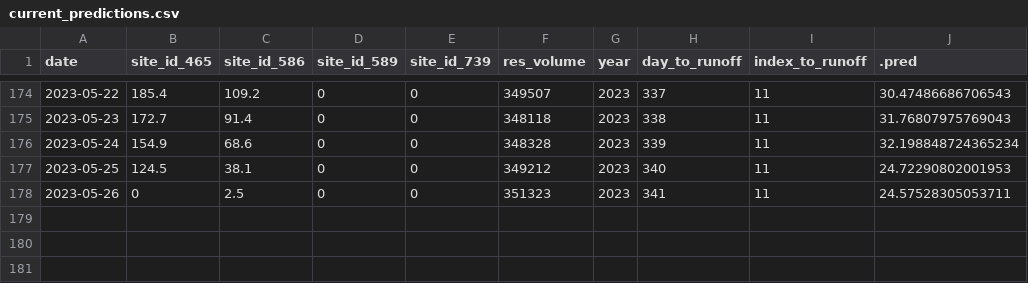
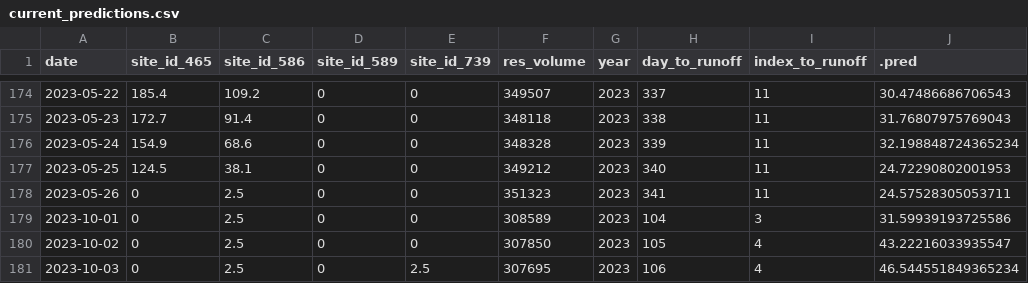
Before and after one commit to mschmidty/dolores_flow_predict, a CSV file: output/current_predictions.csv, drawn as a sheet; only a part is shown, gaps mark what is left out.

```diff
--- a/output/current_predictions.csv
+++ b/output/current_predictions.csv
@@ -178 +178,4 @@ date,site_id_465,site_id_586,site_id_589,site_id_739,res_volume,year,day_to_runo
 2023-05-26,0,2.5,0,0,351323,2023,341,11,24.57528305053711
+2023-10-01,0,2.5,0,0,308589,2023,104,3,31.59939193725586
+2023-10-02,0,2.5,0,0,307850,2023,105,4,43.22216033935547
+2023-10-03,0,2.5,0,2.5,307695,2023,106,4,46.544551849365234
```
Also changed, not shown: output/flow_data_all.csv, 1 other file.
